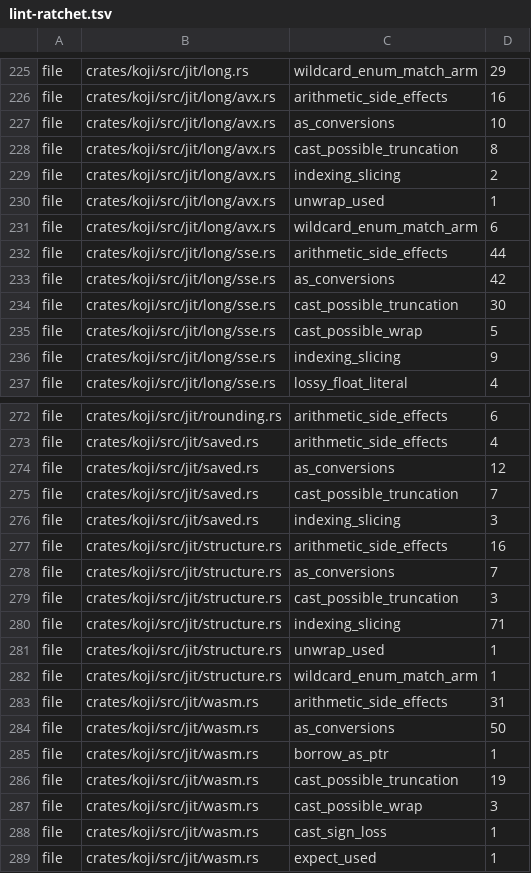
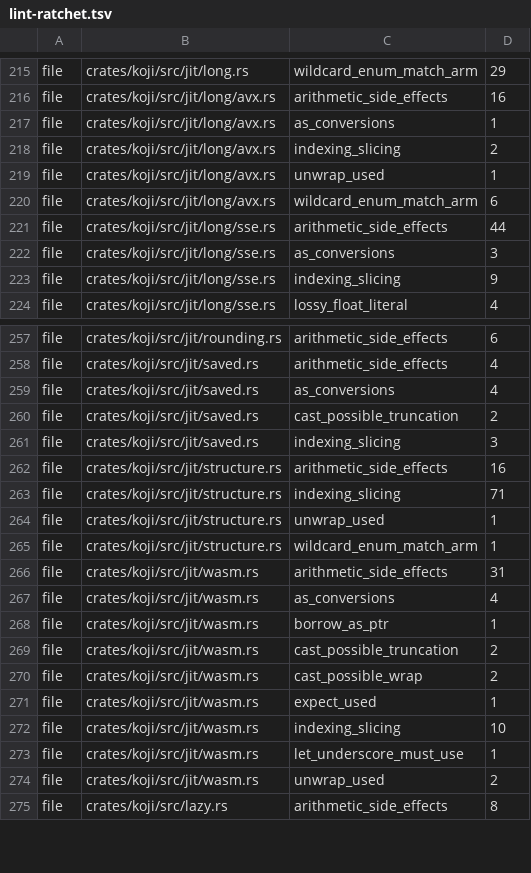
Before and after one commit to a-kaibu/masu, a TSV file: tools/ci/lint-ratchet.tsv, drawn as a sheet; only a part is shown, gaps mark what is left out; the shorter side is filled out with more unchanged rows; the diff covers the shown part only.

```diff
--- a/tools/ci/lint-ratchet.tsv
+++ b/tools/ci/lint-ratchet.tsv
@@ -226,4 +216,3 @@ file	crates/koji/src/jit/long.rs	wildcard_enum_match_arm	29
 file	crates/koji/src/jit/long/avx.rs	arithmetic_side_effects	16
-file	crates/koji/src/jit/long/avx.rs	as_conversions	10
-file	crates/koji/src/jit/long/avx.rs	cast_possible_truncation	8
+file	crates/koji/src/jit/long/avx.rs	as_conversions	1
 file	crates/koji/src/jit/long/avx.rs	indexing_slicing	2
@@ -232,5 +221,3 @@ file	crates/koji/src/jit/long/avx.rs	wildcard_enum_match_arm	6
 file	crates/koji/src/jit/long/sse.rs	arithmetic_side_effects	44
-file	crates/koji/src/jit/long/sse.rs	as_conversions	42
-file	crates/koji/src/jit/long/sse.rs	cast_possible_truncation	30
-file	crates/koji/src/jit/long/sse.rs	cast_possible_wrap	5
+file	crates/koji/src/jit/long/sse.rs	as_conversions	3
 file	crates/koji/src/jit/long/sse.rs	indexing_slicing	9
@@ -273,8 +258,6 @@ file	crates/koji/src/jit/rounding.rs	arithmetic_side_effects	6
 file	crates/koji/src/jit/saved.rs	arithmetic_side_effects	4
-file	crates/koji/src/jit/saved.rs	as_conversions	12
-file	crates/koji/src/jit/saved.rs	cast_possible_truncation	7
+file	crates/koji/src/jit/saved.rs	as_conversions	4
+file	crates/koji/src/jit/saved.rs	cast_possible_truncation	2
 file	crates/koji/src/jit/saved.rs	indexing_slicing	3
 file	crates/koji/src/jit/structure.rs	arithmetic_side_effects	16
-file	crates/koji/src/jit/structure.rs	as_conversions	7
-file	crates/koji/src/jit/structure.rs	cast_possible_truncation	3
 file	crates/koji/src/jit/structure.rs	indexing_slicing	71
@@ -283,7 +266,6 @@ file	crates/koji/src/jit/structure.rs	wildcard_enum_match_arm	1
 file	crates/koji/src/jit/wasm.rs	arithmetic_side_effects	31
-file	crates/koji/src/jit/wasm.rs	as_conversions	50
+file	crates/koji/src/jit/wasm.rs	as_conversions	4
 file	crates/koji/src/jit/wasm.rs	borrow_as_ptr	1
-file	crates/koji/src/jit/wasm.rs	cast_possible_truncation	19
-file	crates/koji/src/jit/wasm.rs	cast_possible_wrap	3
-file	crates/koji/src/jit/wasm.rs	cast_sign_loss	1
+file	crates/koji/src/jit/wasm.rs	cast_possible_truncation	2
+file	crates/koji/src/jit/wasm.rs	cast_possible_wrap	2
 file	crates/koji/src/jit/wasm.rs	expect_used	1
```
Also changed, not shown: 14 removed rows and 40 edited cells elsewhere in this file.
